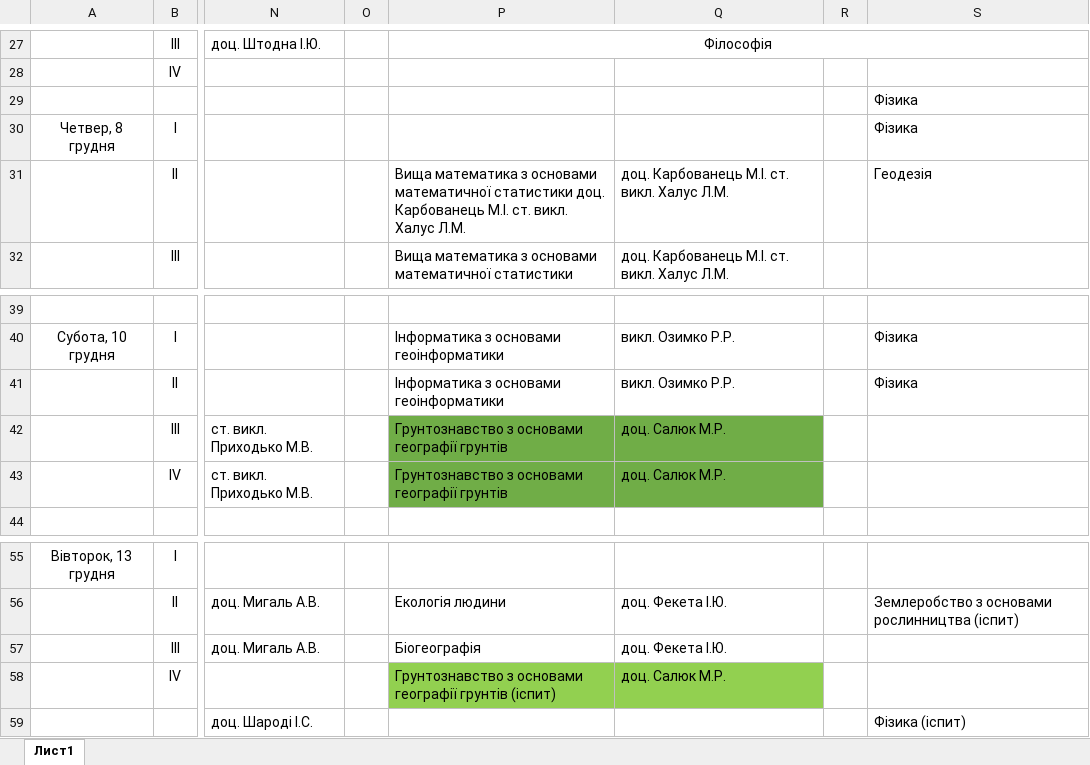
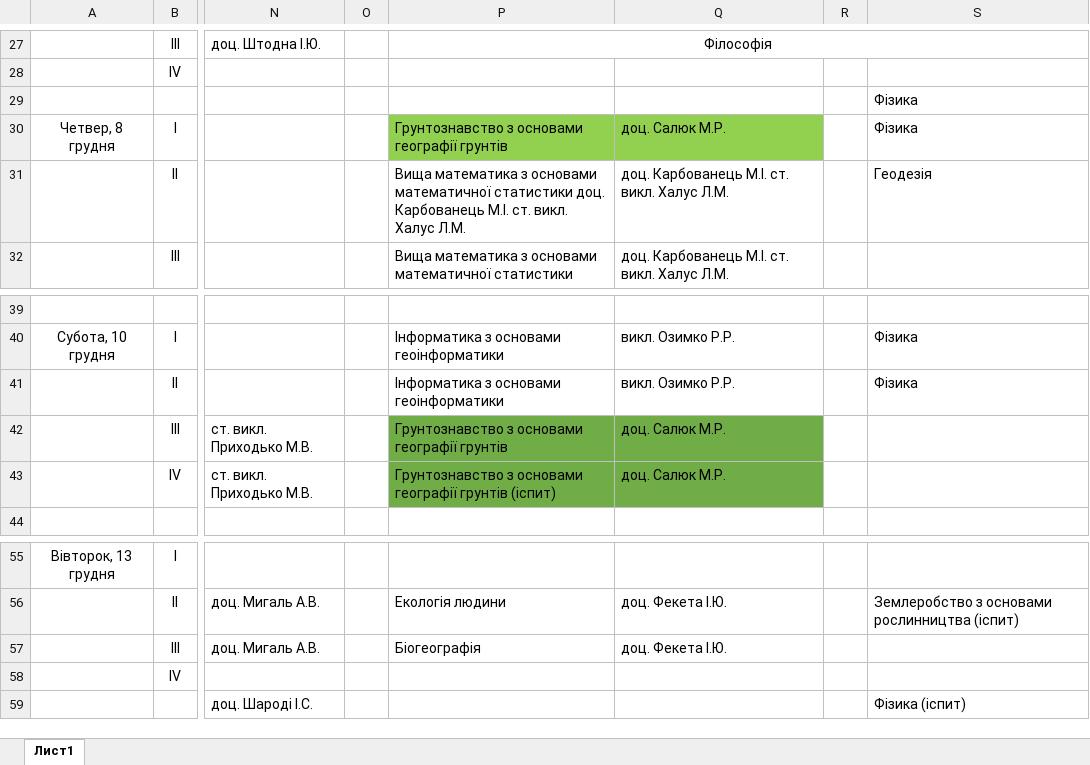
Before and after one commit to gram0001/rozklad, an Excel workbook: Rozklad_2zaizd.xlsx, sheet Лист1, drawn as a sheet; only a part is shown, gaps mark what is left out; values as stored, in another font and other column widths than the file's, no borders; the diff names each change by its address in the sheet, - before the commit and + after, or states it on an @@ line.

Commit message:
Finished Salyuk M.R. subjects

```diff
--- a/Rozklad_2zaizd.xlsx (sheet Лист1)
+++ b/Rozklad_2zaizd.xlsx (sheet Лист1)
-P30: (empty)
+P30: Грунтознавство з основами географії грунтів
-P30:Q30 fill: none
+P30:Q30 fill: #92D050
-Q30: (empty)
+Q30: доц. Салюк М.Р.
-P43: …географії грунтів
+P43: …географії грунтів (іспит)
-P58: Грунтознавство з основами географії грунтів (іспит)
+P58: (empty)
-P58:Q58 fill: #92D050
+P58:Q58 fill: none
-Q58: доц. Салюк М.Р.
+Q58: (empty)
```
